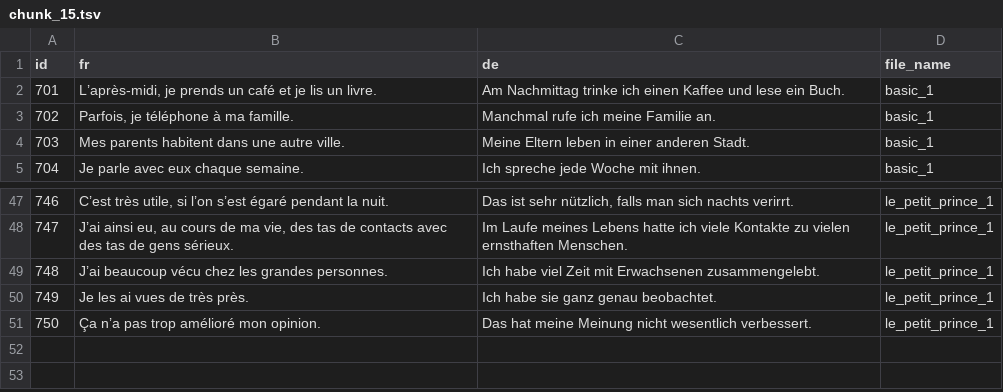
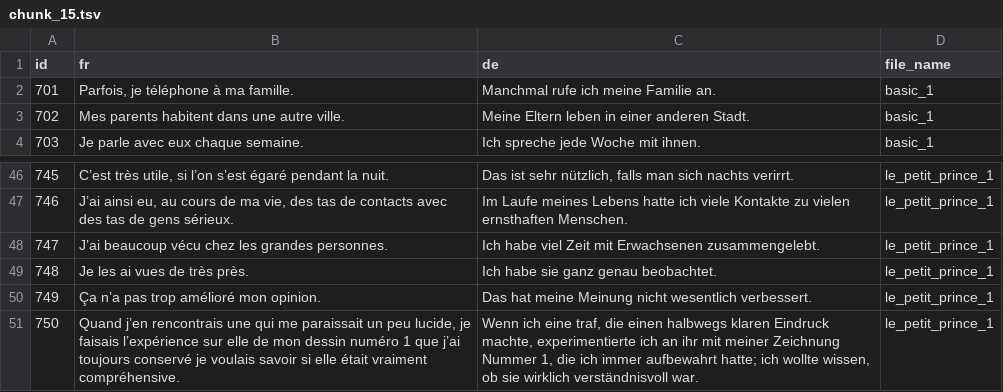
Before and after one commit to Pierre1405/vocabulary, a TSV file: generated/content/step 3 chunk/chunk_15.tsv, drawn as a sheet; only a part is shown, gaps mark what is left out; removed rows and columns are numbered as before the commit, all else as after; the diff names each change by its address in the sheet, - before the commit and + after, or states it on an @@ line.

```diff
--- a/generated/content/step 3 chunk/chunk_15.tsv
+++ b/generated/content/step 3 chunk/chunk_15.tsv
-row 2: 701 | L’après-midi, je prends un café et je lis un livre. | Am Nachmittag trinke ich einen Kaffee und lese ein Buch. | basic_1
@@ column A (id) renumbered between rows 2 and 50 @@
+row 51: 750 | Quand j’en rencontrais une qui me paraissait un peu lucide, je faisais l’expérience sur elle de mon dessin numéro 1 que j’ai toujours conservé je voulais savoir si elle était vraiment compréhensive. | Wenn ich eine traf, die einen halbwegs klaren Eindruck machte, experimentierte ich an ihr mit meiner Zeichnung Nummer 1, die ich immer aufbewahrt hatte; ich wollte wissen, ob sie wirklich verständnisvoll war. | le_petit_prince_1
```
Also changed, not shown: generated/content/step 2 generate_tsv/Sentence pairs with ID.tsv, generated/content/step 3 chunk/chunk_12.tsv, 46 other files.
